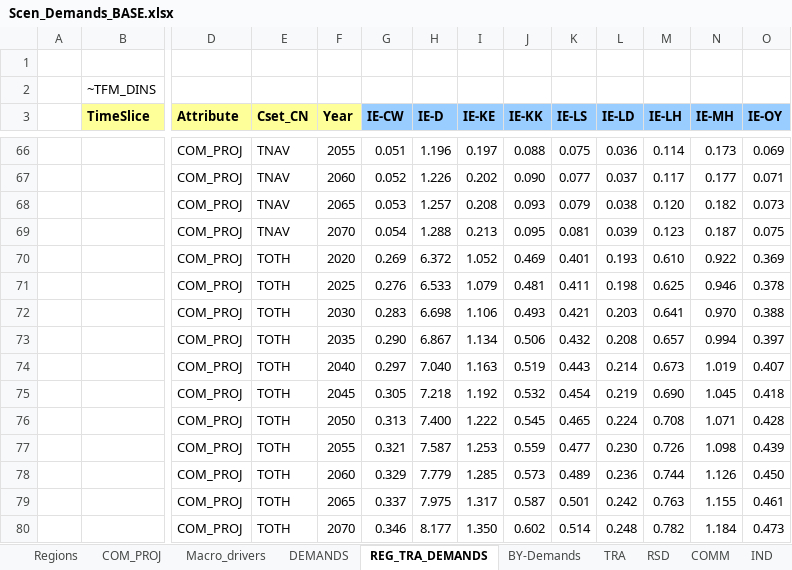
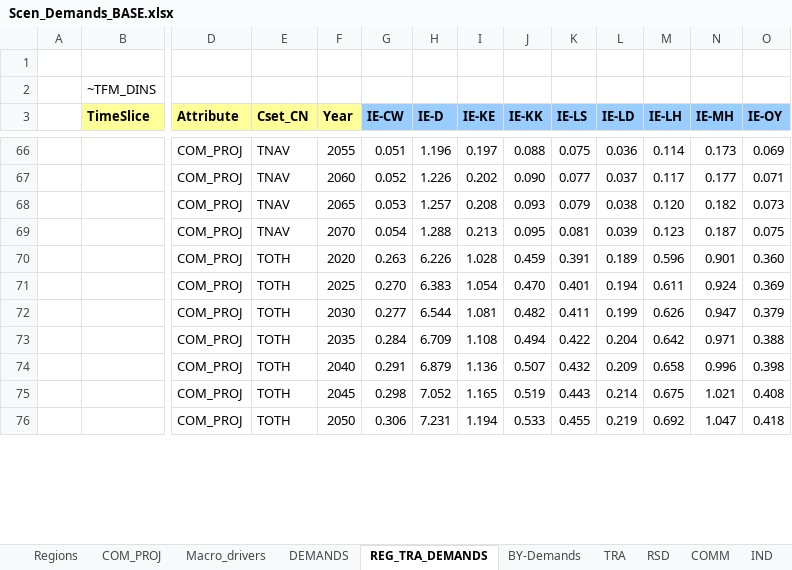
Before and after one commit to MaREI-EPMG/TIM-archived, an Excel workbook: SuppXLS/Scen_Demands_BASE.xlsx, sheet REG_TRA_DEMANDS, drawn as a sheet; only a part is shown, gaps mark what is left out; values as stored, in another font and other column widths than the file's, no borders; removed rows and columns are numbered as before the commit, all else as after; rows hold the shown columns only; the diff covers the shown part only; the diff names each change by its address in the sheet, - before the commit and + after, or states it on an @@ line.

Commit message:
Data centre demand add
Transport demand covid adjusted

```diff
--- a/SuppXLS/Scen_Demands_BASE.xlsx (sheet REG_TRA_DEMANDS)
+++ b/SuppXLS/Scen_Demands_BASE.xlsx (sheet REG_TRA_DEMANDS)
-row 70:  |  | COM_PROJ | TOTH | 2020 | 0.269 | 6.372 | 1.052 | 0.469 | 0.401 | 0.193 | 0.610 | 0.922 | 0.369
-row 71:  |  | COM_PROJ | TOTH | 2025 | 0.276 | 6.533 | 1.079 | 0.481 | 0.411 | 0.198 | 0.625 | 0.946 | 0.378
-row 72:  |  | COM_PROJ | TOTH | 2030 | 0.283 | 6.698 | 1.106 | 0.493 | 0.421 | 0.203 | 0.641 | 0.970 | 0.388
-row 73:  |  | COM_PROJ | TOTH | 2035 | 0.290 | 6.867 | 1.134 | 0.506 | 0.432 | 0.208 | 0.657 | 0.994 | 0.397
-row 74:  |  | COM_PROJ | TOTH | 2040 | 0.297 | 7.040 | 1.163 | 0.519 | 0.443 | 0.214 | 0.673 | 1.019 | 0.407
-row 75:  |  | COM_PROJ | TOTH | 2045 | 0.305 | 7.218 | 1.192 | 0.532 | 0.454 | 0.219 | 0.690 | 1.045 | 0.418
-row 76:  |  | COM_PROJ | TOTH | 2050 | 0.313 | 7.400 | 1.222 | 0.545 | 0.465 | 0.224 | 0.708 | 1.071 | 0.428
-row 77:  |  | COM_PROJ | TOTH | 2055 | 0.321 | 7.587 | 1.253 | 0.559 | 0.477 | 0.230 | 0.726 | 1.098 | 0.439
-row 78:  |  | COM_PROJ | TOTH | 2060 | 0.329 | 7.779 | 1.285 | 0.573 | 0.489 | 0.236 | 0.744 | 1.126 | 0.450
-row 79:  |  | COM_PROJ | TOTH | 2065 | 0.337 | 7.975 | 1.317 | 0.587 | 0.501 | 0.242 | 0.763 | 1.155 | 0.461
-row 80:  |  | COM_PROJ | TOTH | 2070 | 0.346 | 8.177 | 1.350 | 0.602 | 0.514 | 0.248 | 0.782 | 1.184 | 0.473
+row 70:  |  | COM_PROJ | TOTH | 2020 | 0.263 | 6.226 | 1.028 | 0.459 | 0.391 | 0.189 | 0.596 | 0.901 | 0.360
+row 71:  |  | COM_PROJ | TOTH | 2025 | 0.270 | 6.383 | 1.054 | 0.470 | 0.401 | 0.194 | 0.611 | 0.924 | 0.369
+row 72:  |  | COM_PROJ | TOTH | 2030 | 0.277 | 6.544 | 1.081 | 0.482 | 0.411 | 0.199 | 0.626 | 0.947 | 0.379
+row 73:  |  | COM_PROJ | TOTH | 2035 | 0.284 | 6.709 | 1.108 | 0.494 | 0.422 | 0.204 | 0.642 | 0.971 | 0.388
+row 74:  |  | COM_PROJ | TOTH | 2040 | 0.291 | 6.879 | 1.136 | 0.507 | 0.432 | 0.209 | 0.658 | 0.996 | 0.398
+row 75:  |  | COM_PROJ | TOTH | 2045 | 0.298 | 7.052 | 1.165 | 0.519 | 0.443 | 0.214 | 0.675 | 1.021 | 0.408
+row 76:  |  | COM_PROJ | TOTH | 2050 | 0.306 | 7.231 | 1.194 | 0.533 | 0.455 | 0.219 | 0.692 | 1.047 | 0.418
```
Also changed, not shown: 4 added rows elsewhere in this sheet, sheet DEMANDS, sheet BY-Demands, sheet Macro_drivers, SysSettings.xlsx, VT_IE_COM.xlsx, 1 other file.
